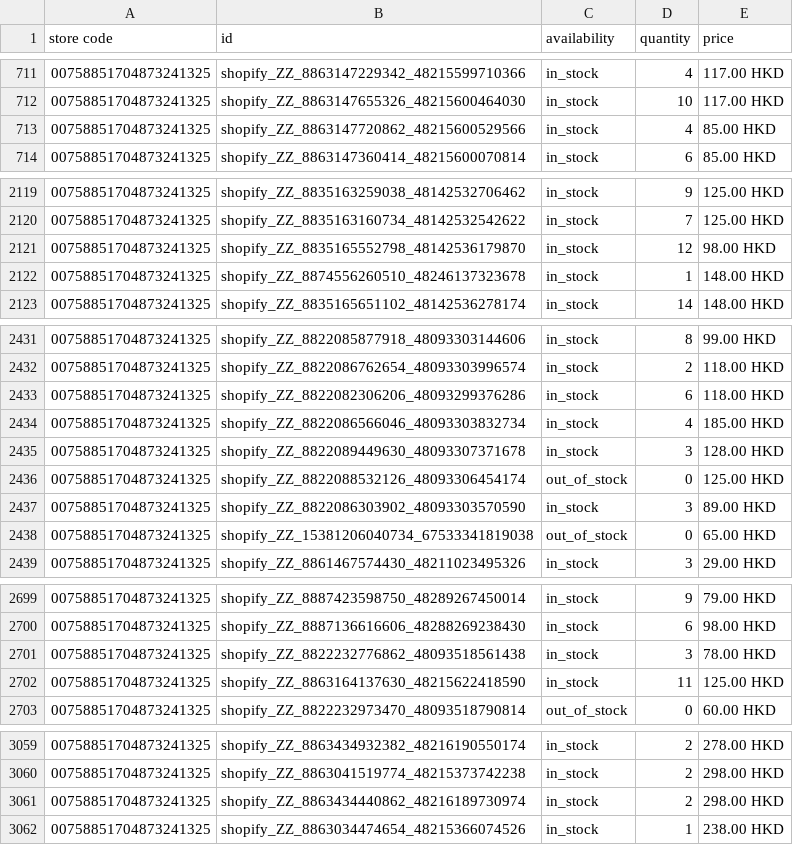
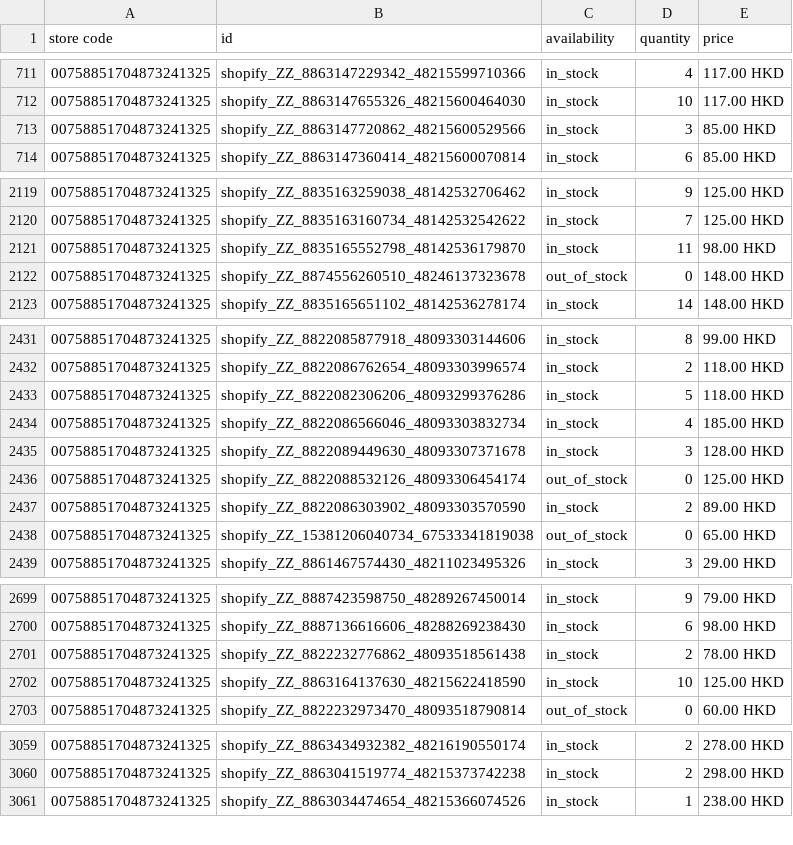
Before and after one commit to edberli/ouji-website, a TSV file: data/local_inventory.tsv, drawn as a sheet; only a part is shown, gaps mark what is left out; the diff covers the shown part only.

Commit message:
觀塘本地存貨 feed 每日更新 2026-10-09

```diff
--- a/data/local_inventory.tsv
+++ b/data/local_inventory.tsv
@@ -712,3 +712,3 @@ store code	id	availability	quantity	price
 00758851704873241325	shopify_ZZ_8863147655326_48215600464030	in_stock	10	117.00 HKD
-00758851704873241325	shopify_ZZ_8863147720862_48215600529566	in_stock	4	85.00 HKD
+00758851704873241325	shopify_ZZ_8863147720862_48215600529566	in_stock	3	85.00 HKD
 00758851704873241325	shopify_ZZ_8863147360414_48215600070814	in_stock	6	85.00 HKD
@@ -2120,4 +2120,4 @@ store code	id	availability	quantity	price
 00758851704873241325	shopify_ZZ_8835163160734_48142532542622	in_stock	7	125.00 HKD
-00758851704873241325	shopify_ZZ_8835165552798_48142536179870	in_stock	12	98.00 HKD
-00758851704873241325	shopify_ZZ_8874556260510_48246137323678	in_stock	1	148.00 HKD
+00758851704873241325	shopify_ZZ_8835165552798_48142536179870	in_stock	11	98.00 HKD
+00758851704873241325	shopify_ZZ_8874556260510_48246137323678	out_of_stock	0	148.00 HKD
 00758851704873241325	shopify_ZZ_8835165651102_48142536278174	in_stock	14	148.00 HKD
@@ -2432,3 +2432,3 @@ store code	id	availability	quantity	price
 00758851704873241325	shopify_ZZ_8822086762654_48093303996574	in_stock	2	118.00 HKD
-00758851704873241325	shopify_ZZ_8822082306206_48093299376286	in_stock	6	118.00 HKD
+00758851704873241325	shopify_ZZ_8822082306206_48093299376286	in_stock	5	118.00 HKD
 00758851704873241325	shopify_ZZ_8822086566046_48093303832734	in_stock	4	185.00 HKD
@@ -2436,3 +2436,3 @@ store code	id	availability	quantity	price
 00758851704873241325	shopify_ZZ_8822088532126_48093306454174	out_of_stock	0	125.00 HKD
-00758851704873241325	shopify_ZZ_8822086303902_48093303570590	in_stock	3	89.00 HKD
+00758851704873241325	shopify_ZZ_8822086303902_48093303570590	in_stock	2	89.00 HKD
 00758851704873241325	shopify_ZZ_15381206040734_67533341819038	out_of_stock	0	65.00 HKD
@@ -2700,4 +2700,4 @@ store code	id	availability	quantity	price
 00758851704873241325	shopify_ZZ_8887136616606_48288269238430	in_stock	6	98.00 HKD
-00758851704873241325	shopify_ZZ_8822232776862_48093518561438	in_stock	3	78.00 HKD
-00758851704873241325	shopify_ZZ_8863164137630_48215622418590	in_stock	11	125.00 HKD
+00758851704873241325	shopify_ZZ_8822232776862_48093518561438	in_stock	2	78.00 HKD
+00758851704873241325	shopify_ZZ_8863164137630_48215622418590	in_stock	10	125.00 HKD
 00758851704873241325	shopify_ZZ_8822232973470_48093518790814	out_of_stock	0	60.00 HKD
@@ -3060,3 +3060,2 @@ store code	id	availability	quantity	price
 00758851704873241325	shopify_ZZ_8863041519774_48215373742238	in_stock	2	298.00 HKD
-00758851704873241325	shopify_ZZ_8863434440862_48216189730974	in_stock	2	298.00 HKD
 00758851704873241325	shopify_ZZ_8863034474654_48215366074526	in_stock	1	238.00 HKD
```
Also changed, not shown: 30 edited cells elsewhere in this file.
